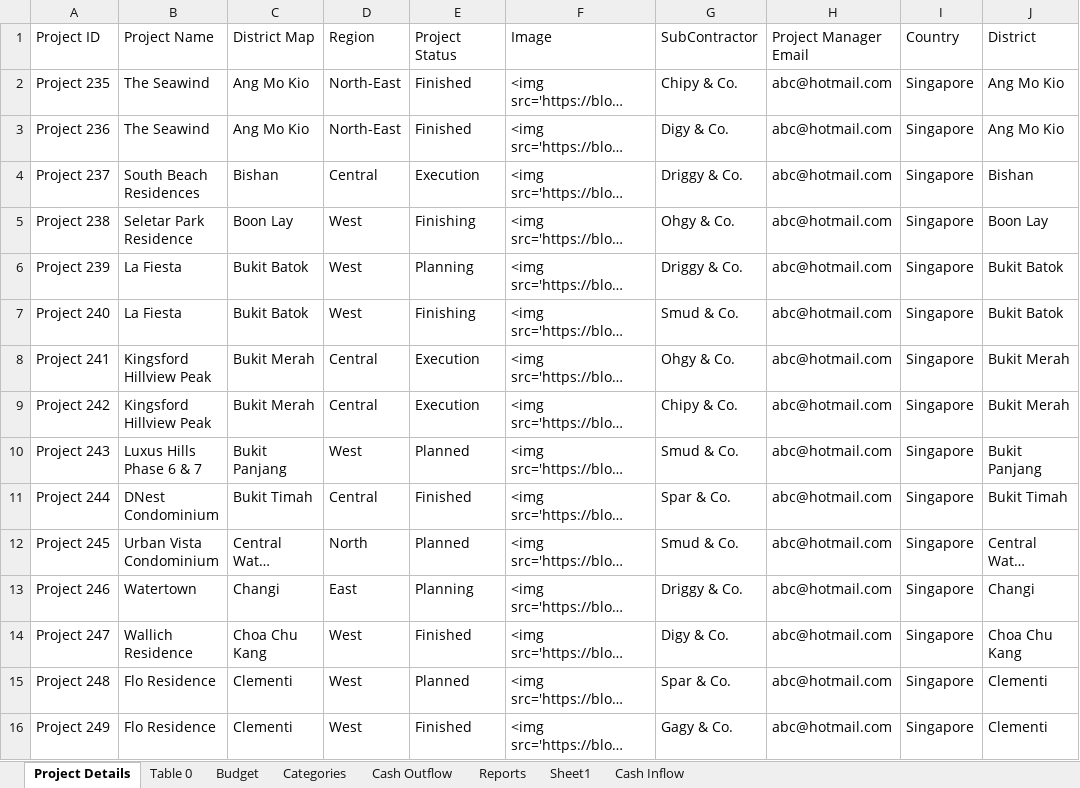
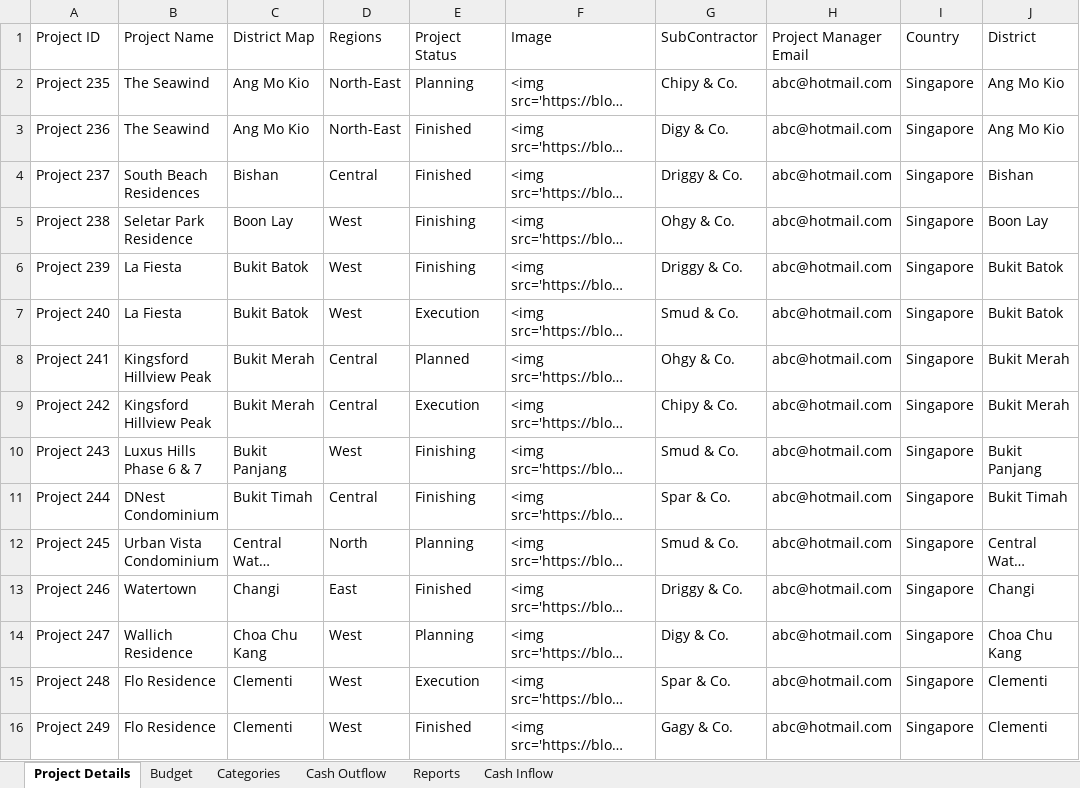
Before and after one commit to amuazm/contractor-data-simulation, an Excel workbook: Output/Result.xlsx, sheet Project Details, drawn as a sheet; only a part is shown; long unchanged cells end in …; values as stored, in another font and other column widths than the file's, no borders; the diff covers the shown part only; the diff names each change by its address in the sheet, - before the commit and + after, or states it on an @@ line.

```diff
--- a/Output/Result.xlsx (sheet Project Details)
+++ b/Output/Result.xlsx (sheet Project Details)
-sheet tab: Table 0
-sheet tab: Sheet1
-D1: Region
+D1: Regions
-E2 (Project Status): Finished
+E2 (Project Status): Planning
-E4 (Project Status): Execution
+E4 (Project Status): Finished
-E6 (Project Status): Planning
+E6 (Project Status): Finishing
-E7 (Project Status): Finishing
+E7 (Project Status): Execution
-E8 (Project Status): Execution
+E8 (Project Status): Planned
-E10 (Project Status): Planned
+E10 (Project Status): Finishing
-E11 (Project Status): Finished
+E11 (Project Status): Finishing
-E12 (Project Status): Planned
+E12 (Project Status): Planning
-E13 (Project Status): Planning
+E13 (Project Status): Finished
-E14 (Project Status): Finished
+E14 (Project Status): Planning
-E15 (Project Status): Planned
+E15 (Project Status): Execution
```
Also changed, not shown: 16 edited cells elsewhere in this sheet, sheet Cash Outflow, sheet Reports, sheet Categories, sheet Cash Inflow, sheet Budget, 1 other file.
